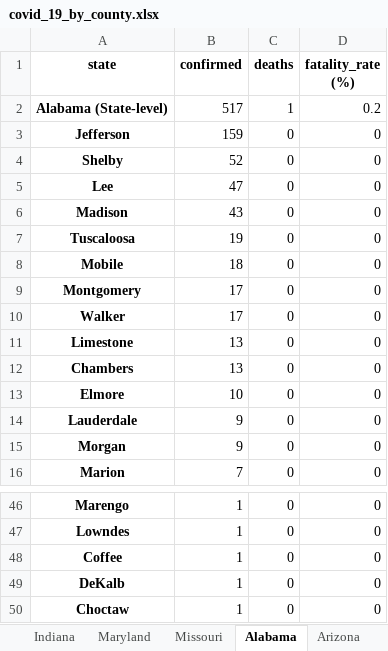
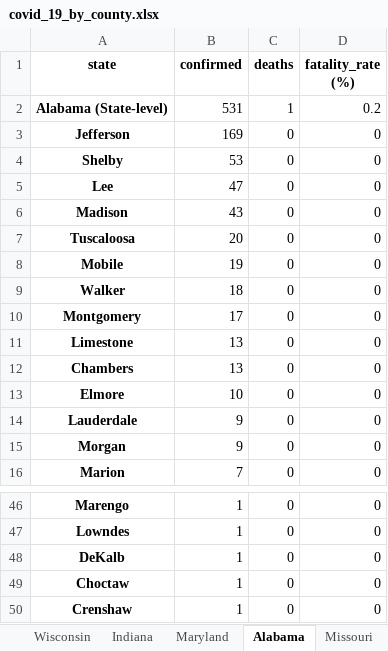
Before and after one commit to apgr0ss/covid19-scraper, an Excel workbook: covid_19_by_county.xlsx, sheet Alabama, drawn as a sheet; only a part is shown, gaps mark what is left out; values as stored, in another font and other column widths than the file's, no borders; removed rows and columns are numbered as before the commit, all else as after; the diff names each change by its address in the sheet, - before the commit and + after, or states it on an @@ line.

```diff
--- a/covid_19_by_county.xlsx (sheet Alabama)
+++ b/covid_19_by_county.xlsx (sheet Alabama)
@@ sheet tab order changed: Wisconsin | Indiana | Maryland | Alabama | Missouri @@
-B2 (confirmed): 517
+B2 (confirmed): 531
-B3 (confirmed): 159
+B3 (confirmed): 169
-B4 (confirmed): 52
+B4 (confirmed): 53
-B7 (confirmed): 19
+B7 (confirmed): 20
-B8 (confirmed): 18
+B8 (confirmed): 19
+row 9: Walker | 18 | 0 | 0
-row 10: Walker | 17 | 0 | 0
-row 48: Coffee | 1 | 0 | 0
+row 50: Crenshaw | 1 | 0 | 0
```
Also changed, not shown: sheet Illinois, sheet Texas, sheet West Virginia, sheet California, sheet New Hampshire, sheet Idaho, 10 more sheets.
